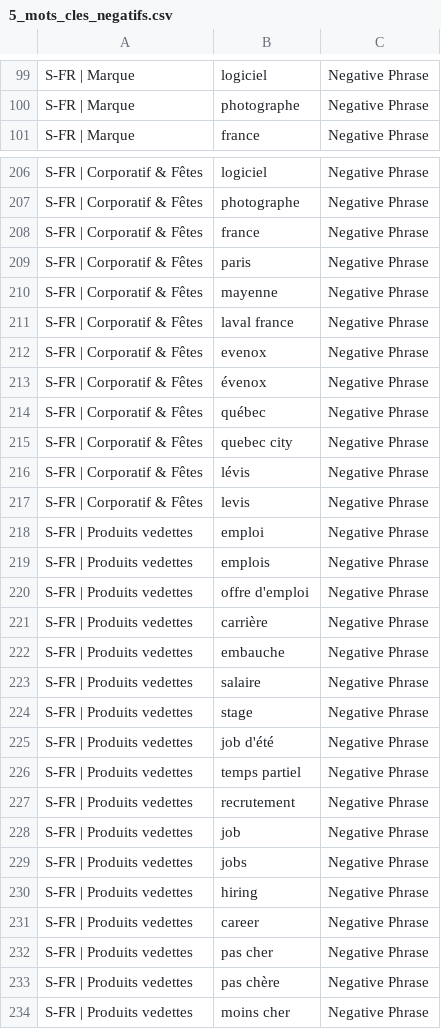
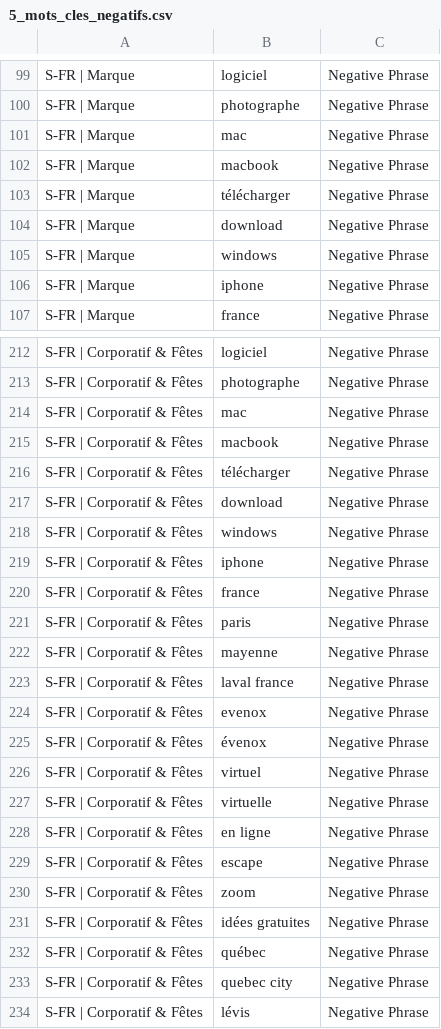
Before and after one commit to M3rlin36/Evenox, a CSV file: livrables/google-ads-editor/5_mots_cles_negatifs.csv, drawn as a sheet; only a part is shown, gaps mark what is left out; the shorter side is filled out with more unchanged rows; the diff covers the shown part only; the diff names each change by its address in the sheet, - before the commit and + after, or states it on an @@ line.

```diff
--- a/livrables/google-ads-editor/5_mots_cles_negatifs.csv
+++ b/livrables/google-ads-editor/5_mots_cles_negatifs.csv
+row 101: S-FR | Marque | mac | Negative Phrase
+row 102: S-FR | Marque | macbook | Negative Phrase
+row 103: S-FR | Marque | télécharger | Negative Phrase
+row 104: S-FR | Marque | download | Negative Phrase
+row 105: S-FR | Marque | windows | Negative Phrase
+row 106: S-FR | Marque | iphone | Negative Phrase
+row 214: S-FR | Corporatif & Fêtes | mac | Negative Phrase
+row 215: S-FR | Corporatif & Fêtes | macbook | Negative Phrase
+row 216: S-FR | Corporatif & Fêtes | télécharger | Negative Phrase
+row 217: S-FR | Corporatif & Fêtes | download | Negative Phrase
+row 218: S-FR | Corporatif & Fêtes | windows | Negative Phrase
+row 219: S-FR | Corporatif & Fêtes | iphone | Negative Phrase
+row 226: S-FR | Corporatif & Fêtes | virtuel | Negative Phrase
+row 227: S-FR | Corporatif & Fêtes | virtuelle | Negative Phrase
+row 228: S-FR | Corporatif & Fêtes | en ligne | Negative Phrase
+row 229: S-FR | Corporatif & Fêtes | escape | Negative Phrase
+row 230: S-FR | Corporatif & Fêtes | zoom | Negative Phrase
+row 231: S-FR | Corporatif & Fêtes | idées gratuites | Negative Phrase
```
Also changed, not shown: 24 added rows elsewhere in this file, livrables/google-ads-editor/2_groupes_annonces.csv, livrables/google-ads-editor/3_mots_cles.csv, 3 other files.
